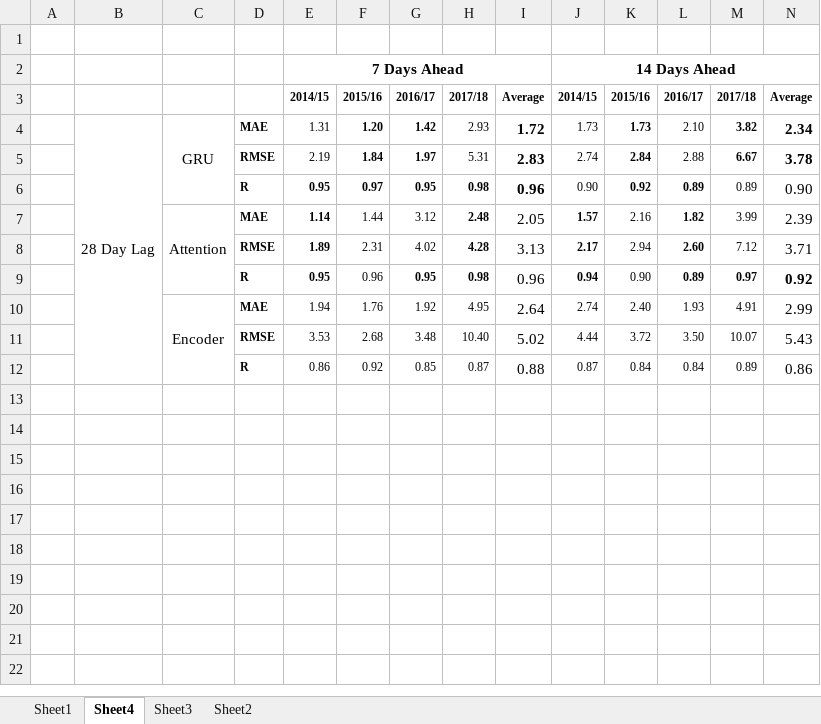
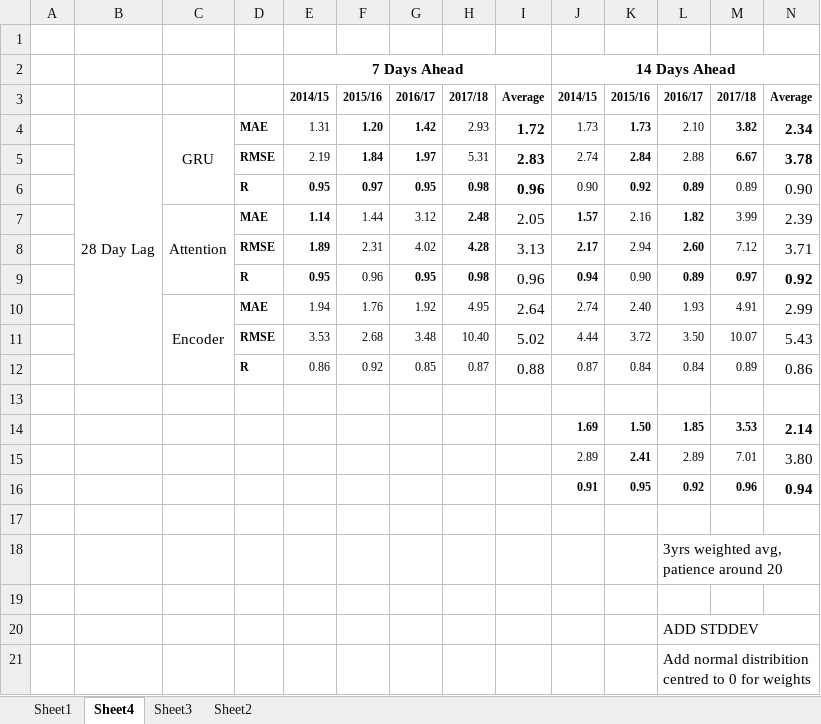
Before and after one commit to M-Morris-95/Forecasting, an Excel workbook: Logging/Tools/Results_Summary.xlsx, sheet Sheet4, drawn as a sheet; only a part is shown; values as stored, in another font and other column widths than the file's, no borders; rows hold the shown columns only; the diff names each change by its address in the sheet, - before the commit and + after, or states it on an @@ line.

Commit message:
changed to glorot normal initialiser in GRU

```diff
--- a/Logging/Tools/Results_Summary.xlsx (sheet Sheet4)
+++ b/Logging/Tools/Results_Summary.xlsx (sheet Sheet4)
+row 13: (empty)
+row 14:  |  |  |  |  |  |  |  |  | 1.69 | 1.50 | 1.85 | 3.53 | 2.14
+row 15:  |  |  |  |  |  |  |  |  | 2.89 | 2.41 | 2.89 | 7.01 | 3.80
+row 16:  |  |  |  |  |  |  |  |  | 0.91 | 0.95 | 0.92 | 0.96 | 0.94
+row 17: (empty)
+row 18:  |  |  |  |  |  |  |  |  |  |  | 3yrs weighted avg, patience around 20
+row 19: (empty)
+row 20:  |  |  |  |  |  |  |  |  |  |  | ADD STDDEV
+row 21:  |  |  |  |  |  |  |  |  |  |  | Add normal distribition centred to 0 for weights
```
Also changed, not shown: 41 other files.
